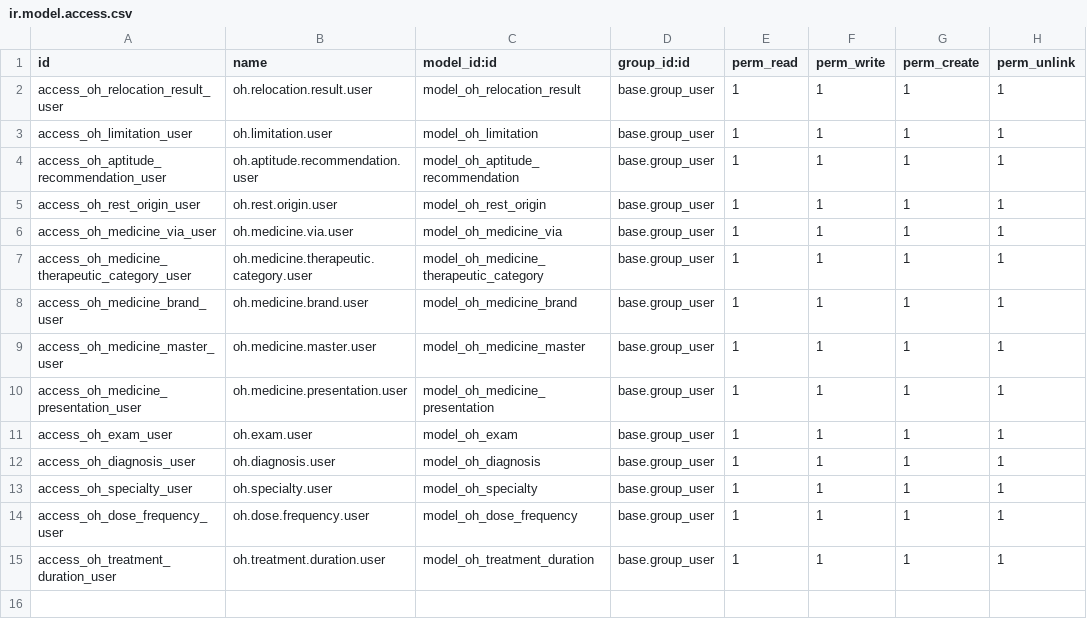
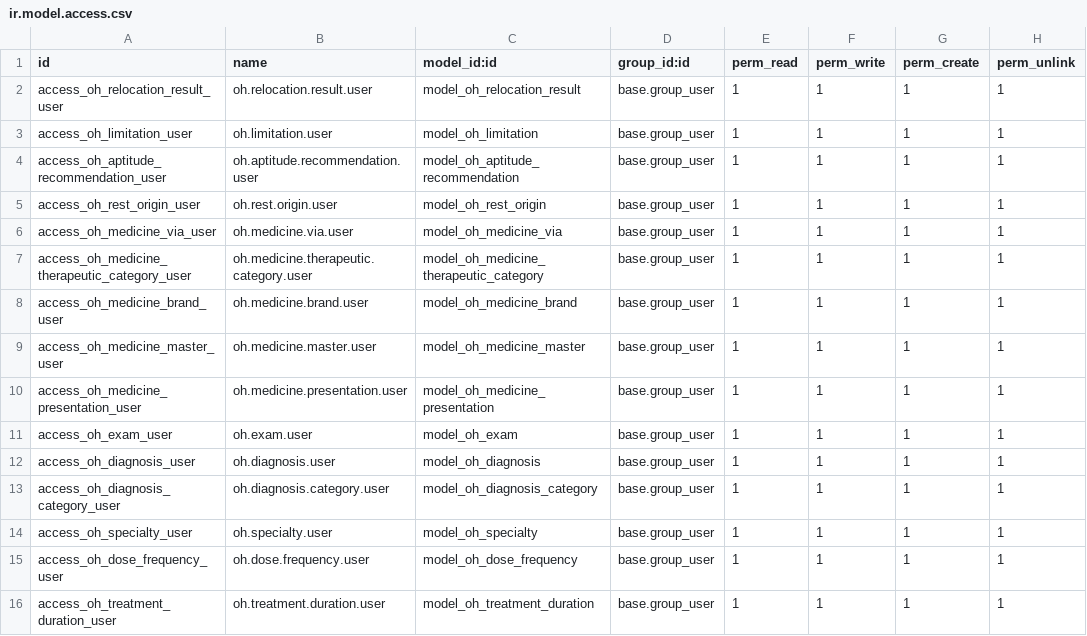
Before and after one commit to Elimin4te/ohs_management, a CSV file: security/ir.model.access.csv, drawn as a sheet; the diff names each change by its address in the sheet, - before the commit and + after, or states it on an @@ line.

Commit message:
feat(diagnosis): extended definition with category based on CIE-11

```diff
--- a/security/ir.model.access.csv
+++ b/security/ir.model.access.csv
+row 13: access_oh_diagnosis_category_user | oh.diagnosis.category.user | model_oh_diagnosis_category | base.group_user | 1 | 1 | 1 | 1
```
Also changed, not shown: 8 other files.
